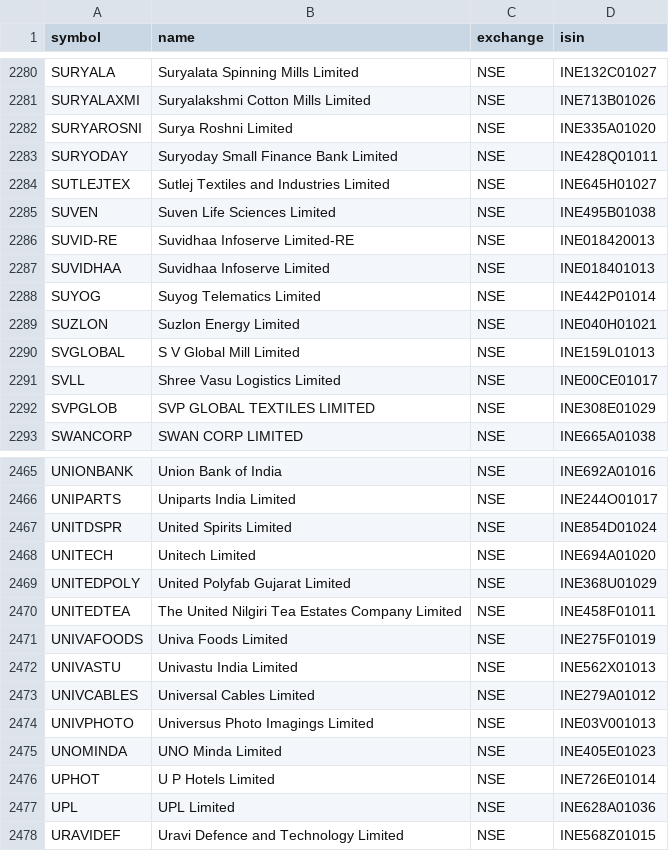
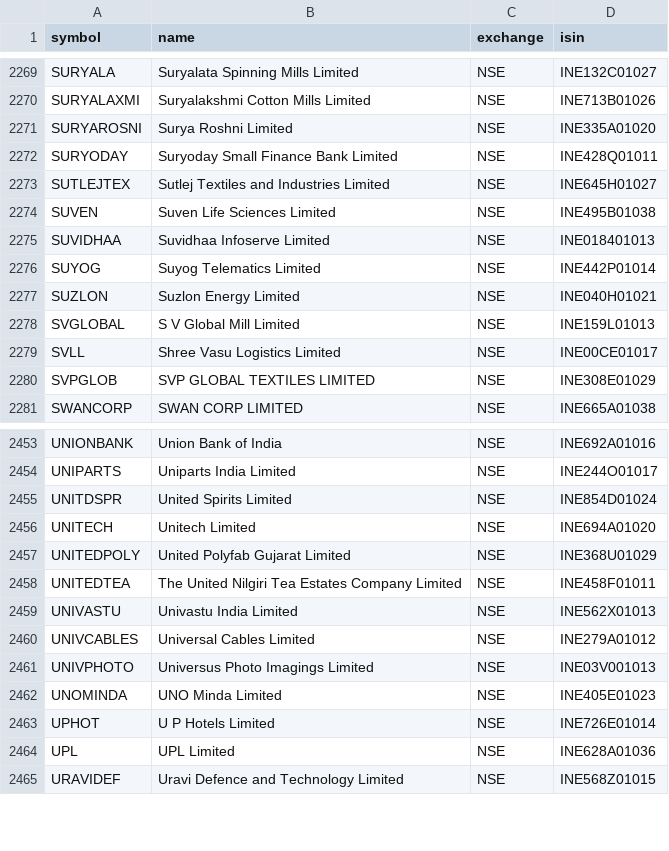
Before and after one commit to Shivam1kedia/Koredent, a CSV file: nse_tickers_lastgood.csv, drawn as a sheet; only a part is shown, gaps mark what is left out; the diff covers the shown part only.

```diff
--- a/nse_tickers_lastgood.csv
+++ b/nse_tickers_lastgood.csv
@@ -2285,3 +2274,2 @@ SUTLEJTEX,Sutlej Textiles and Industries Limited,NSE,INE645H01027
 SUVEN,Suven Life Sciences Limited,NSE,INE495B01038
-SUVID-RE,Suvidhaa Infoserve Limited-RE,NSE,INE018420013
 SUVIDHAA,Suvidhaa Infoserve Limited,NSE,INE018401013
@@ -2470,3 +2458,2 @@ UNITEDPOLY,United Polyfab Gujarat Limited,NSE,INE368U01029
 UNITEDTEA,The United Nilgiri Tea Estates Company Limited,NSE,INE458F01011
-UNIVAFOODS,Univa Foods Limited,NSE,INE275F01019
 UNIVASTU,Univastu India Limited,NSE,INE562X01013
```
Also changed, not shown: 11 removed rows elsewhere in this file, universe_tickers.csv, 2 other files.
